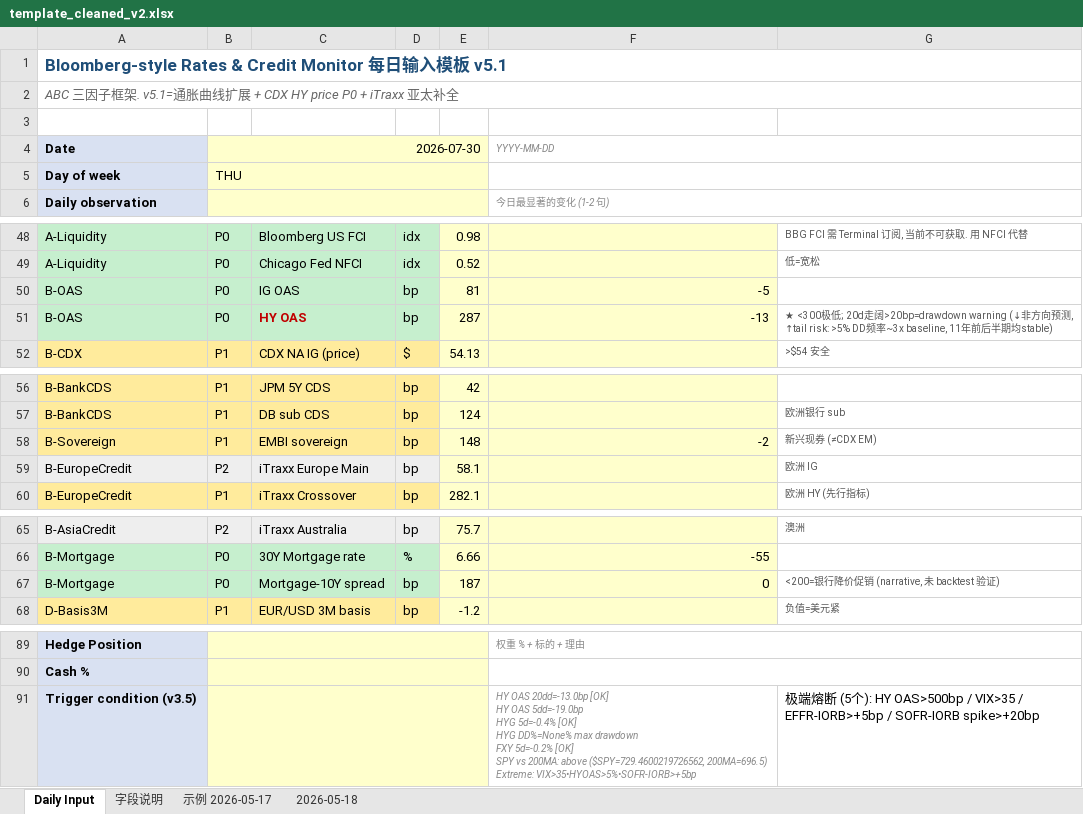
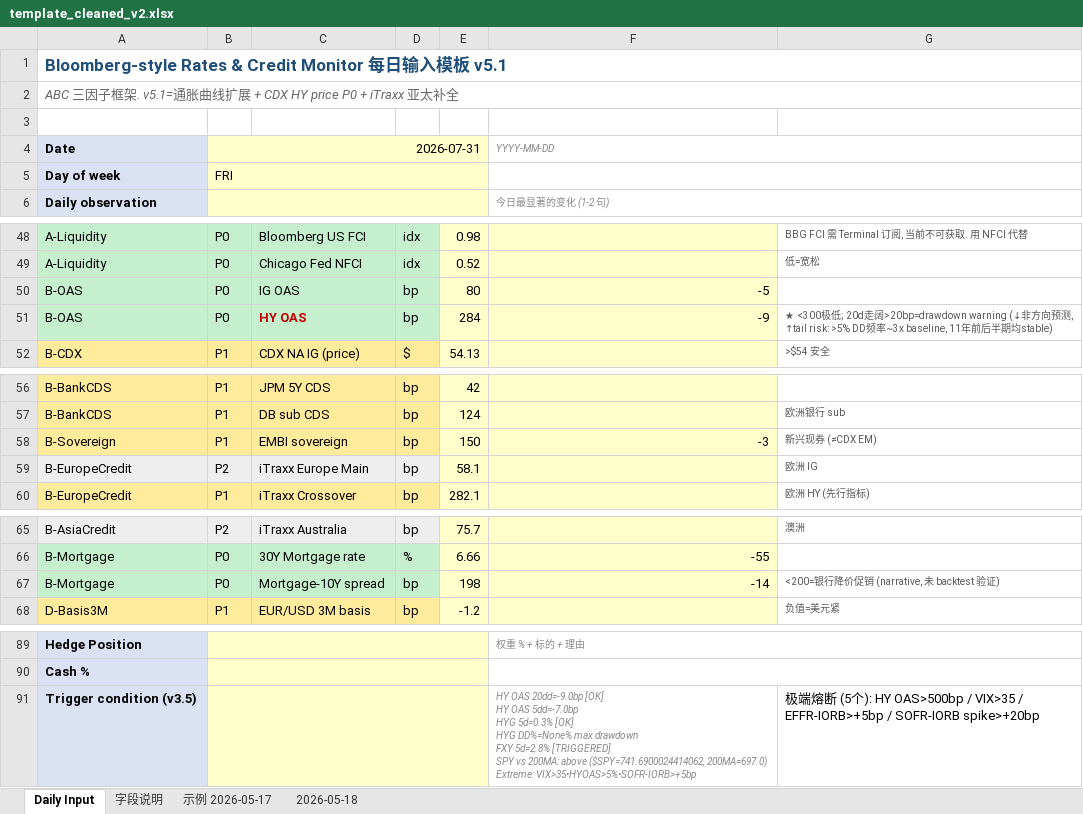
Before and after one commit to slowqqwin-beep/liquidity-monitor, an Excel workbook: template_cleaned_v2.xlsx, sheet Daily Input, drawn as a sheet; only a part is shown, gaps mark what is left out; values as stored, in another font and other column widths than the file's, no borders; ↵ is a line break in a cell; the diff covers the shown part only; the diff names each change by its address in the sheet, - before the commit and + after, or states it on an @@ line.

```diff
--- a/template_cleaned_v2.xlsx (sheet Daily Input)
+++ b/template_cleaned_v2.xlsx (sheet Daily Input)
-B4: 2026-07-30
+B4: 2026-07-31
-B5: THU
+B5: FRI
-E50: 81
+E50: 80
-E51: 287
+E51: 284
-F51: -13
+F51: -9
-E58: 148
+E58: 150
-F58: -2
+F58: -3
-E67: 187
+E67: 198
-F67: 0
+F67: -14
-F91: HY OAS 20dd=-13.0bp [OK] ↵ HY OAS 5dd=-19.0bp ↵ HYG 5d=-0.4% [OK] ↵ HYG DD%=None% max drawdown ↵ FXY 5d=-0.2% [OK] ↵ SPY vs 200MA: above ($SPY=729.4600219726562, 200MA=696.5) ↵ Extreme: VIX>35•HYOAS>5%•SOFR-IORB>+5bp
+F91: HY OAS 20dd=-9.0bp [OK] ↵ HY OAS 5dd=-7.0bp ↵ HYG 5d=0.3% [OK] ↵ HYG DD%=None% max drawdown ↵ FXY 5d=2.8% [TRIGGERED] ↵ SPY vs 200MA: above ($SPY=741.6900024414062, 200MA=697.0) ↵ Extreme: VIX>35•HYOAS>5%•SOFR-IORB>+5bp
```
Also changed, not shown: 16 edited cells elsewhere in this sheet, 5 other files.
